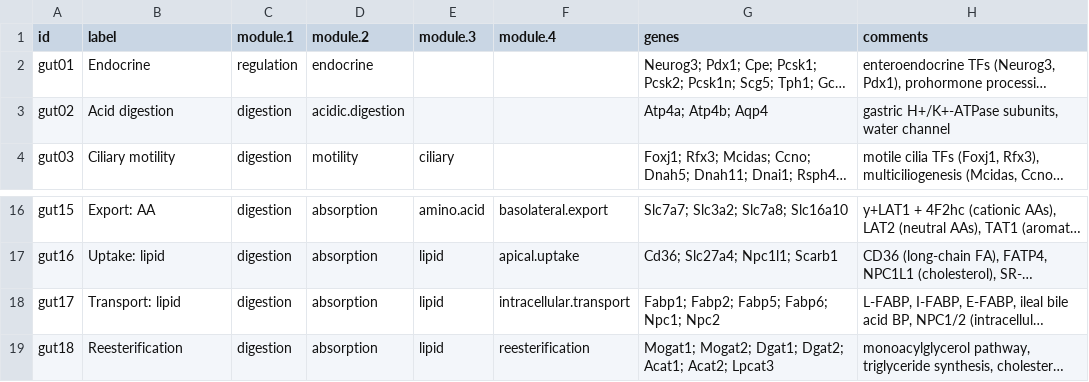
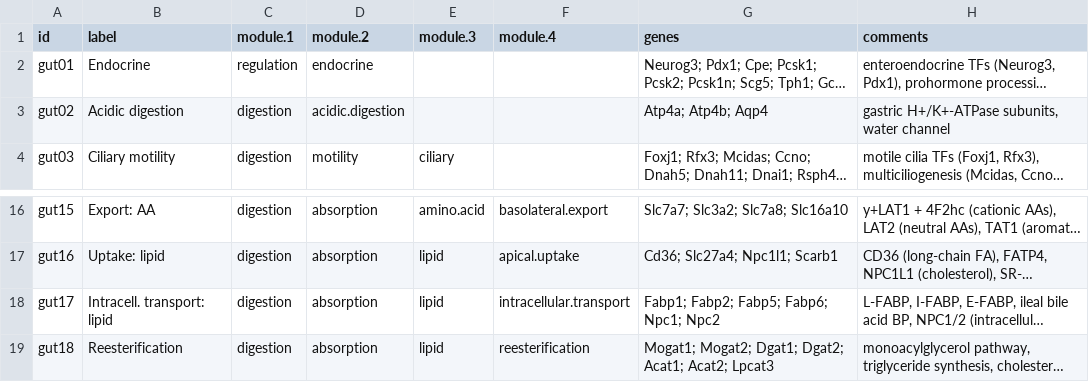
Before and after one commit to archavan/genomes, a TSV file: species/mmus/gene-modules/functional-modules_gut.tsv, drawn as a sheet; only a part is shown, gaps mark what is left out; long unchanged cells end in …; the diff names each change by its address in the sheet, - before the commit and + after, or states it on an @@ line.

Commit message:
Better labels

```diff
--- a/species/mmus/gene-modules/functional-modules_gut.tsv
+++ b/species/mmus/gene-modules/functional-modules_gut.tsv
-B3 (label): Acid digestion
+B3 (label): Acidic digestion
-B18 (label): Transport: lipid
+B18 (label): Intracell. transport: lipid
```
